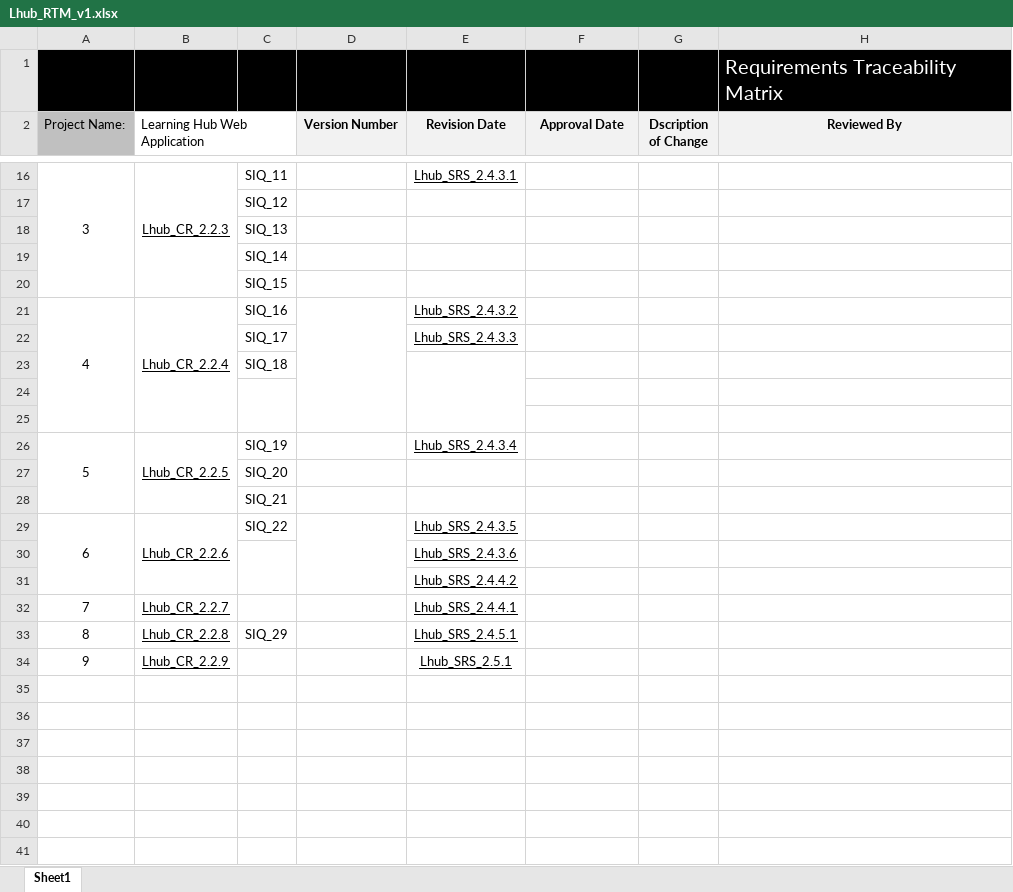
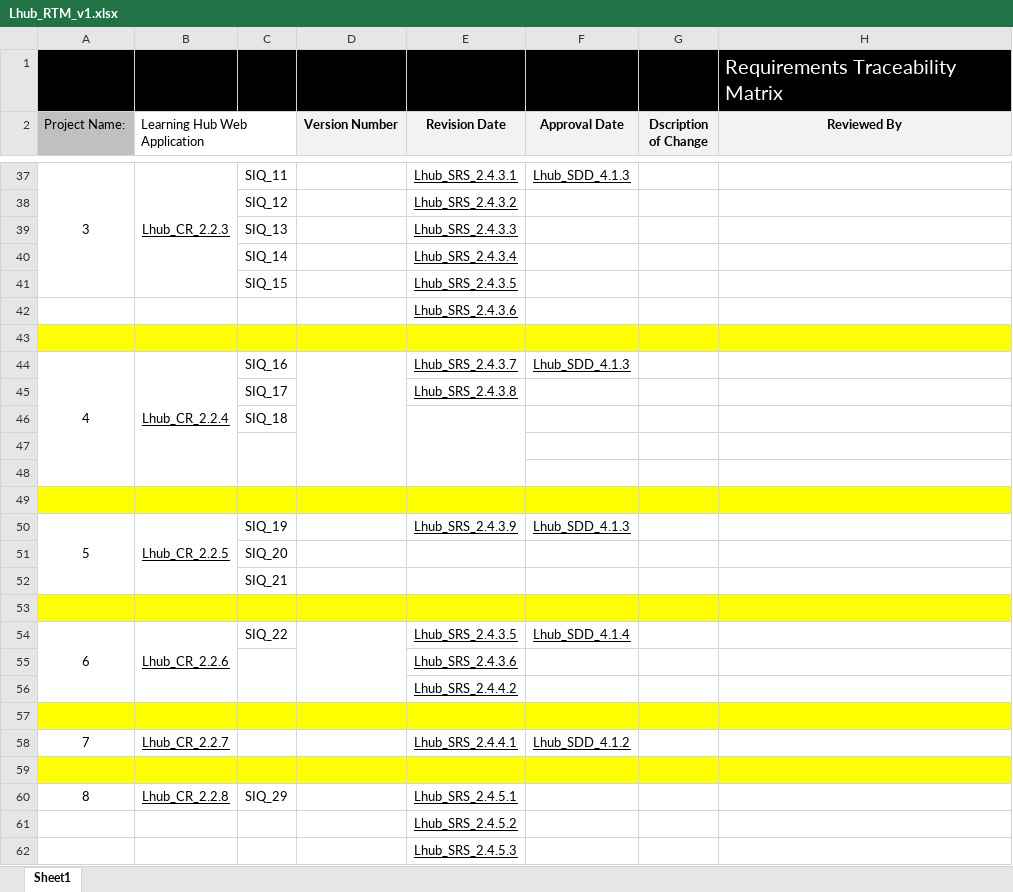
Before and after one commit to AyaMohamed/Learning-hub, an Excel workbook: Lhub_RTM_v1.xlsx, sheet Sheet1, drawn as a sheet; only a part is shown, gaps mark what is left out; the shorter side is filled out with more unchanged rows; values as stored, in another font and other column widths than the file's, no borders; conditional formats not drawn; removed rows and columns are numbered as before the commit, all else as after; the diff covers the shown part only; the diff names each change by its address in the sheet, - before the commit and + after, or states it on an @@ line.

```diff
--- a/Lhub_RTM_v1.xlsx (sheet Sheet1)
+++ b/Lhub_RTM_v1.xlsx (sheet Sheet1)
-A16:A20 merged
+A37:A41 merged
-B16:B20 merged
+B37:B41 merged
-F37 (Approval Date): (empty)
+F37 (Approval Date): Lhub_SDD_4.1.3
-E38 (Revision Date): (empty)
+E38 (Revision Date): Lhub_SRS_2.4.3.2
-E39 (Revision Date): (empty)
+E39 (Revision Date): Lhub_SRS_2.4.3.3
-E40 (Revision Date): (empty)
+E40 (Revision Date): Lhub_SRS_2.4.3.4
+row 41:  |  | SIQ_15 |  | Lhub_SRS_2.4.3.5
+row 42:  |  |  |  | Lhub_SRS_2.4.3.6
-A43:H43 fill: none
+A43:H43 fill: #FFFF00
-C43: SIQ_15
+C43: (empty)
-E44 (Revision Date): Lhub_SRS_2.4.3.2
+E44 (Revision Date): Lhub_SRS_2.4.3.7
-F44 (Approval Date): (empty)
+F44 (Approval Date): Lhub_SDD_4.1.3
-E45 (Revision Date): Lhub_SRS_2.4.3.3
+E45 (Revision Date): Lhub_SRS_2.4.3.8
+row 49: (empty)
-E50 (Revision Date): Lhub_SRS_2.4.3.4
+E50 (Revision Date): Lhub_SRS_2.4.3.9
-F50 (Approval Date): (empty)
+F50 (Approval Date): Lhub_SDD_4.1.3
+row 53: (empty)
-F54 (Approval Date): (empty)
+F54 (Approval Date): Lhub_SDD_4.1.4
+row 57: (empty)
-F58 (Approval Date): (empty)
+F58 (Approval Date): Lhub_SDD_4.1.2
+row 59: (empty)
+row 61:  |  |  |  | Lhub_SRS_2.4.5.2
+row 62:  |  |  |  | Lhub_SRS_2.4.5.3
```
Also changed, not shown: 24 added rows, 1 removed row and 1 edited cell elsewhere in this sheet.
